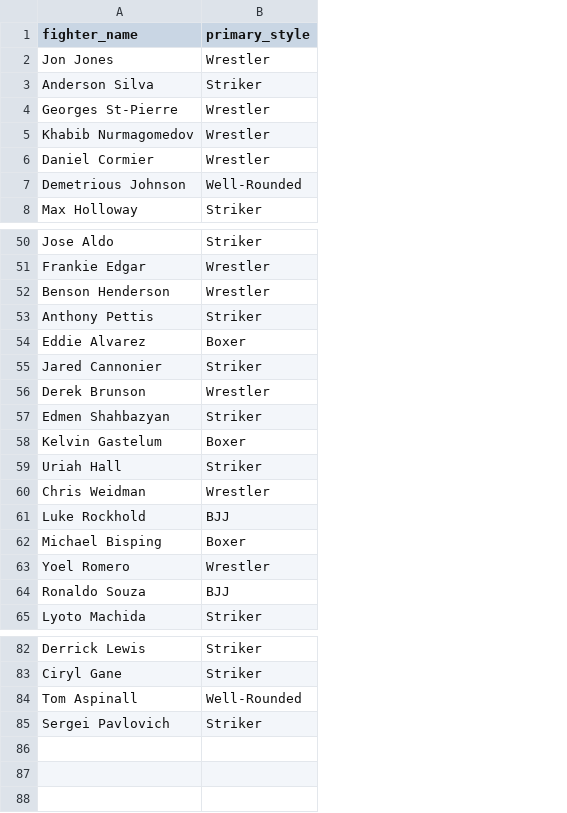
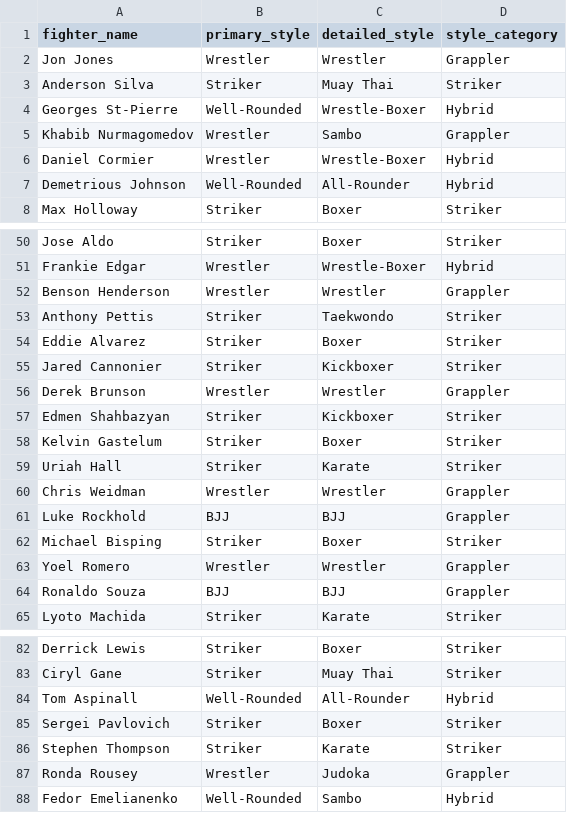
Before and after one commit to aaronwins356/my-nance, a CSV file: data/fighter_styles.csv, drawn as a sheet; only a part is shown, gaps mark what is left out; the diff covers the shown part only; the diff names each change by its address in the sheet, - before the commit and + after, or states it on an @@ line.

```diff
--- a/data/fighter_styles.csv
+++ b/data/fighter_styles.csv
+column C (detailed_style), rows 2-8: Wrestler | Muay Thai | Wrestle-Boxer | Sambo | Wrestle-Boxer | All-Rounder | Boxer; rows 50-65: Boxer | Wrestle-Boxer | Wrestler | Taekwondo | Boxer | Kickboxer | Wrestler | Kickboxer | Boxer | Karate | Wrestler | BJJ | Boxer | Wrestler | BJJ | Karate; rows 82-85: Boxer | Muay Thai | All-Rounder | Boxer
+column D (style_category), rows 2-8: Grappler | Striker | Hybrid | Grappler | Hybrid | Hybrid | Striker; rows 50-65: Striker | Hybrid | Grappler | Striker | Striker | Striker | Grappler | Striker | Striker | Striker | Grappler | Grappler | Striker | Grappler | Grappler | Striker; rows 82-85: Striker | Striker | Hybrid | Striker
-B4 (primary_style): Wrestler
+B4 (primary_style): Well-Rounded
-B54 (primary_style): Boxer
+B54 (primary_style): Striker
-B58 (primary_style): Boxer
+B58 (primary_style): Striker
-B62 (primary_style): Boxer
+B62 (primary_style): Striker
+row 86: Stephen Thompson | Striker | Karate | Striker
+row 87: Ronda Rousey | Wrestler | Judoka | Grappler
+row 88: Fedor Emelianenko | Well-Rounded | Sambo | Hybrid
```
Also changed, not shown: 7 edited cells elsewhere in this file, 5 other files.
